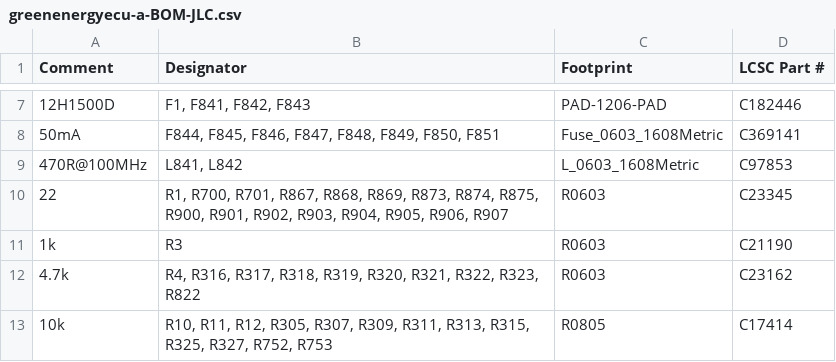
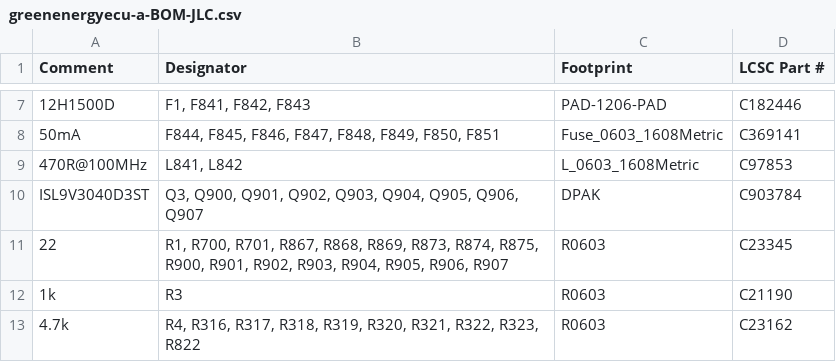
Before and after one commit to luis9860/hellen-example, a CSV file: boards/greenenergyecu-a/board/greenenergyecu-a-BOM-JLC.csv, drawn as a sheet; only a part is shown, gaps mark what is left out; the shorter side is filled out with more unchanged rows.

```diff
--- a/boards/greenenergyecu-a/board/greenenergyecu-a-BOM-JLC.csv
+++ b/boards/greenenergyecu-a/board/greenenergyecu-a-BOM-JLC.csv
@@ -9,2 +9,3 @@ Comment,Designator,Footprint,LCSC Part #
 "470R@100MHz","L841, L842","L_0603_1608Metric","C97853"
+"ISL9V3040D3ST","Q3, Q900, Q901, Q902, Q903, Q904, Q905, Q906, Q907","DPAK","C903784"
 "22","R1, R700, R701, R867, R868, R869, R873, R874, R875, R900, R901, R902, R903, R904, R905, R906, R907","R0603","C23345"
```
Also changed, not shown: boards/greenenergyecu-a/board/misc/greenenergyecu-a-BOM.csv, boards/greenenergyecu-a/frame/ecu-BOM.csv, 28 other files.
